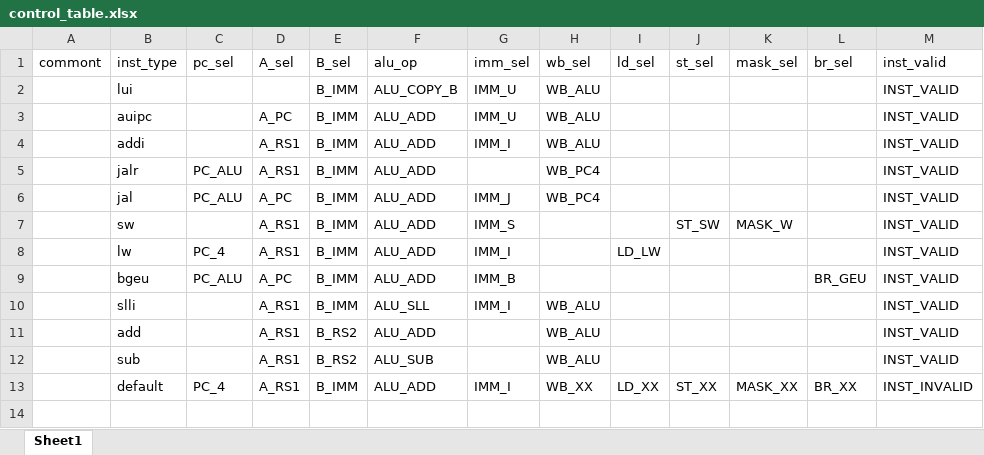
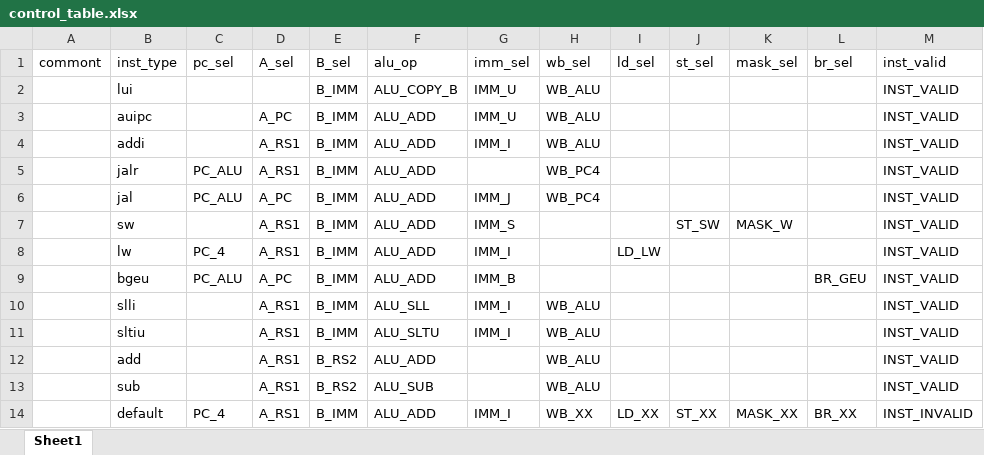
Before and after one commit to EPTansuo/ysyx_tapeout, an Excel workbook: npc/tools/control_gen/control_table.xlsx, sheet Sheet1, drawn as a sheet; values as stored, in another font and other column widths than the file's, no borders; the diff names each change by its address in the sheet, - before the commit and + after, or states it on an @@ line.

```diff
--- a/npc/tools/control_gen/control_table.xlsx (sheet Sheet1)
+++ b/npc/tools/control_gen/control_table.xlsx (sheet Sheet1)
+row 11:  | sltiu |  | A_RS1 | B_IMM | ALU_SLTU | IMM_I | WB_ALU |  |  |  |  | INST_VALID
```
Also changed, not shown: 1 other file.
